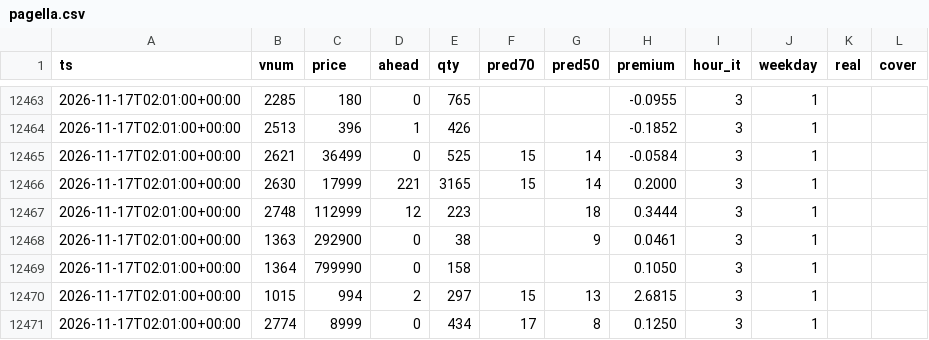
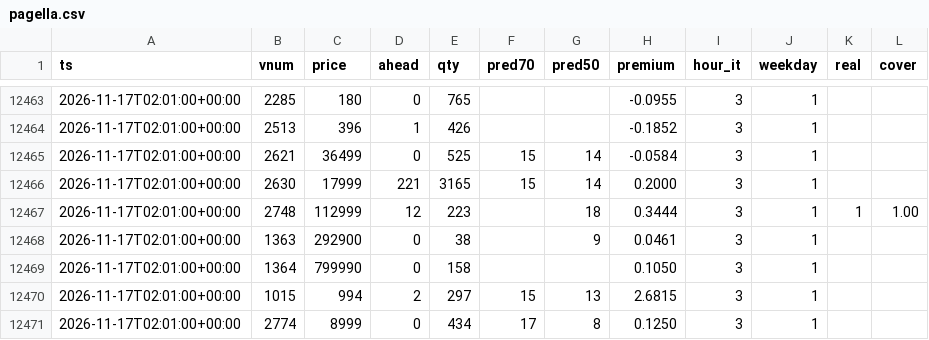
Before and after one commit to SantaCF/nosbazar-tracket, a CSV file: data/pagella.csv, drawn as a sheet; only a part is shown, gaps mark what is left out.

```diff
--- a/data/pagella.csv
+++ b/data/pagella.csv
@@ -12466,3 +12466,3 @@ ts,vnum,price,ahead,qty,pred70,pred50,premium,hour_it,weekday,real,cover
 2026-11-17T02:01:00+00:00,2630,17999,221,3165,15,14,0.2000,3,1,,
-2026-11-17T02:01:00+00:00,2748,112999,12,223,,18,0.3444,3,1,,
+2026-11-17T02:01:00+00:00,2748,112999,12,223,,18,0.3444,3,1,1,1.00
 2026-11-17T02:01:00+00:00,1363,292900,0,38,,9,0.0461,3,1,,
```
Also changed, not shown: data/flow.csv, data/latest.csv, 7 other files.
